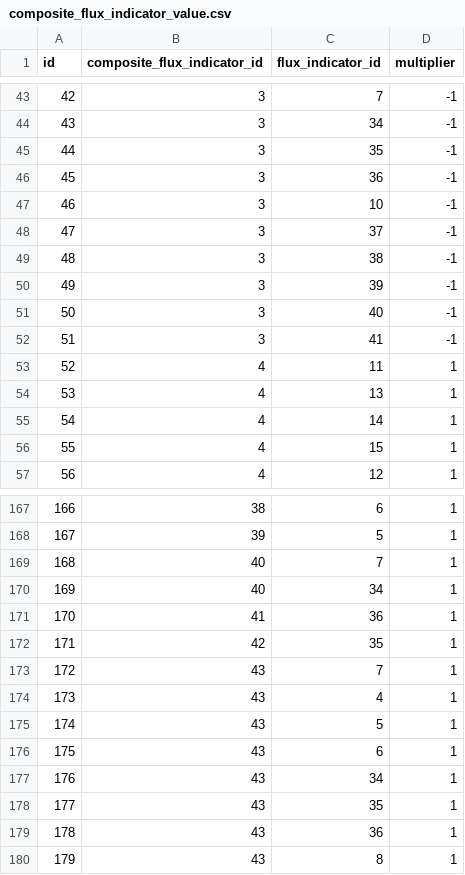
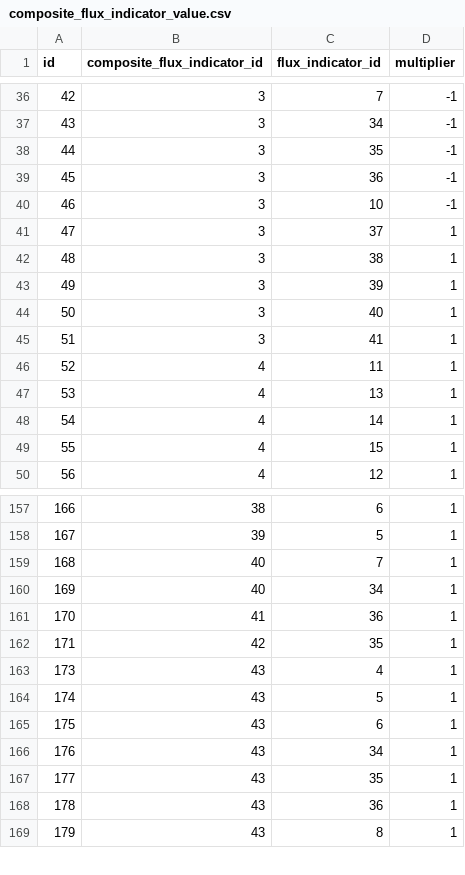
Before and after one commit to cat-cfs/cbm_defaults, a CSV file: cbm_defaults/tables/composite_flux_indicator_value.csv, drawn as a sheet; only a part is shown, gaps mark what is left out; the diff covers the shown part only.

```diff
--- a/cbm_defaults/tables/composite_flux_indicator_value.csv
+++ b/cbm_defaults/tables/composite_flux_indicator_value.csv
@@ -47,7 +40,7 @@ id,composite_flux_indicator_id,flux_indicator_id,multiplier
 46,3,10,-1
-47,3,37,-1
-48,3,38,-1
-49,3,39,-1
-50,3,40,-1
-51,3,41,-1
+47,3,37,1
+48,3,38,1
+49,3,39,1
+50,3,40,1
+51,3,41,1
 52,4,11,1
@@ -172,3 +162,2 @@ id,composite_flux_indicator_id,flux_indicator_id,multiplier
 171,42,35,1
-172,43,7,1
 173,43,4,1
```
Also changed, not shown: 2 added rows and 10 removed rows elsewhere in this file.
